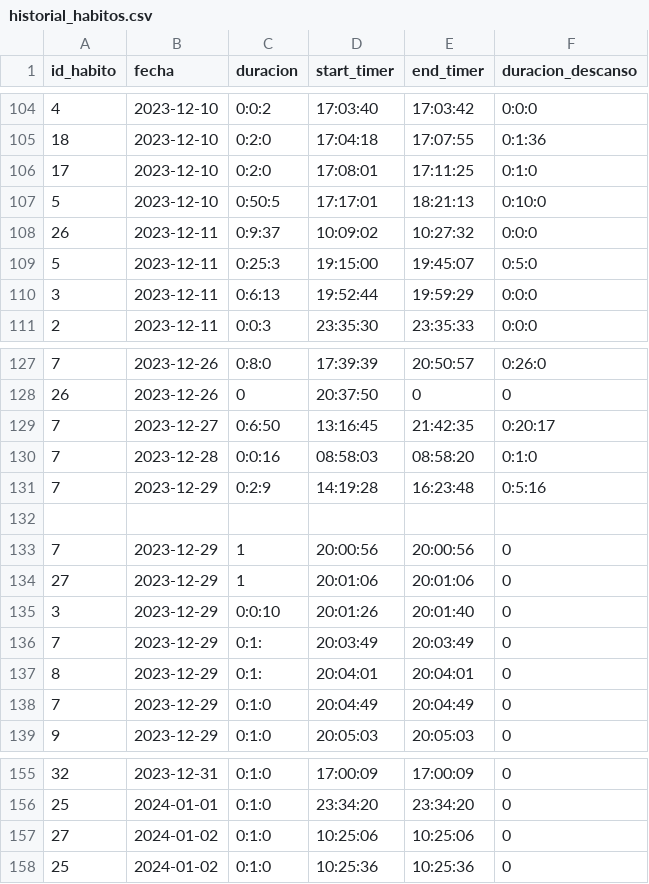
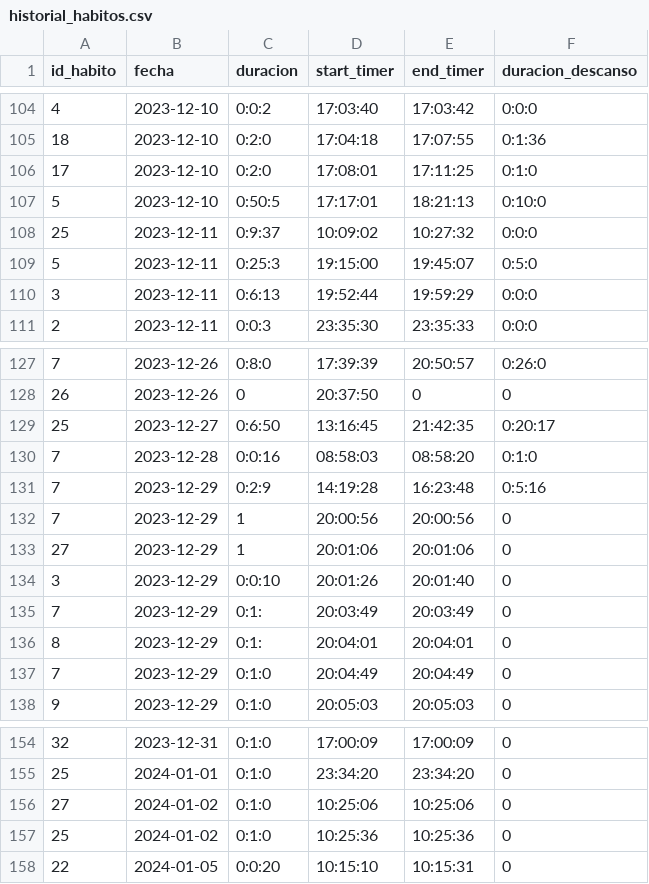
Before and after one commit to Gabriel-Sanchez/electronJs-habitos, a CSV file: historial_habitos.csv, drawn as a sheet; only a part is shown, gaps mark what is left out.

```diff
--- a/historial_habitos.csv
+++ b/historial_habitos.csv
@@ -107,3 +107,3 @@ id_habito,fecha,duracion,start_timer,end_timer,duracion_descanso
 5,2023-12-10,0:50:5,17:17:01,18:21:13,0:10:0
-26,2023-12-11,0:9:37,10:09:02,10:27:32,0:0:0
+25,2023-12-11,0:9:37,10:09:02,10:27:32,0:0:0
 5,2023-12-11,0:25:3,19:15:00,19:45:07,0:5:0
@@ -128,6 +128,5 @@ id_habito,fecha,duracion,start_timer,end_timer,duracion_descanso
 26,2023-12-26,0,20:37:50,0,0
-7,2023-12-27,0:6:50,13:16:45,21:42:35,0:20:17
+25,2023-12-27,0:6:50,13:16:45,21:42:35,0:20:17
 7,2023-12-28,0:0:16,08:58:03,08:58:20,0:1:0
 7,2023-12-29,0:2:9,14:19:28,16:23:48,0:5:16
-,,,,,
 7,2023-12-29,1,20:00:56,20:00:56,0
@@ -158 +157,2 @@ id_habito,fecha,duracion,start_timer,end_timer,duracion_descanso
 25,2024-01-02,0:1:0,10:25:36,10:25:36,0
+22,2024-01-05,0:0:20,10:15:10,10:15:31,0
```
Also changed, not shown: 4 other files.
